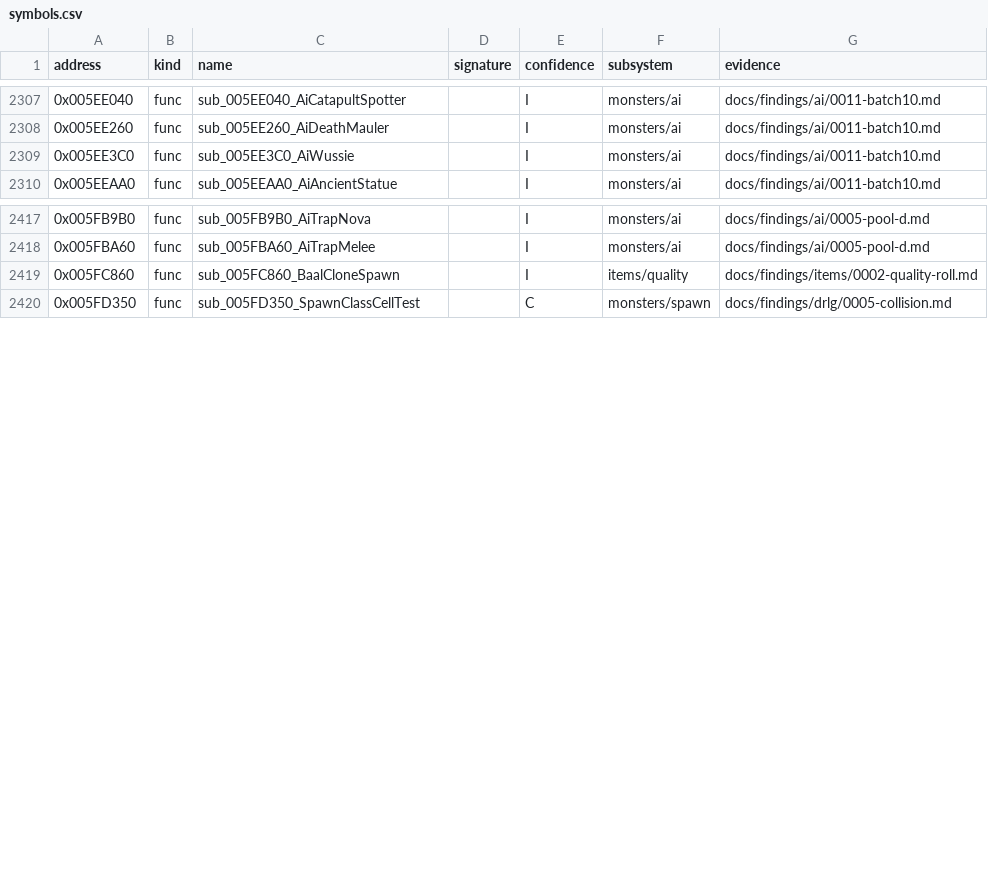
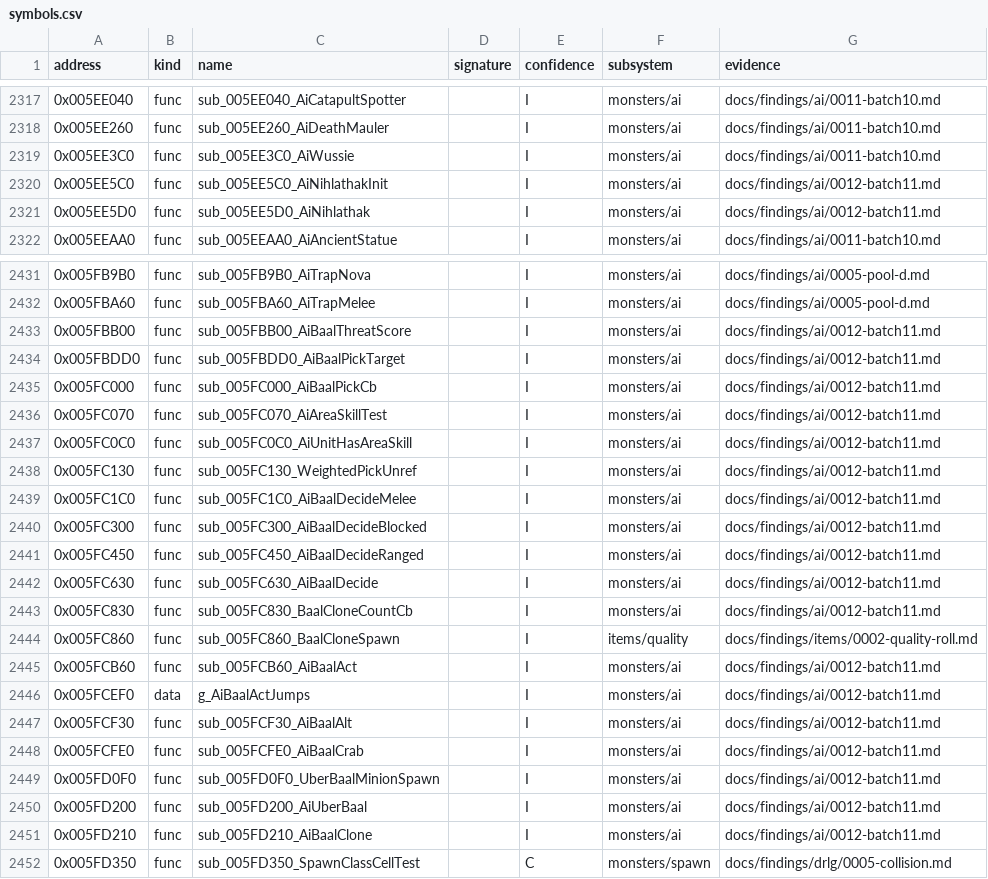
Before and after one commit to IgorKonovalov/diablo-2-recompilation, a CSV file: re/symbols.csv, drawn as a sheet; only a part is shown, gaps mark what is left out; the diff covers the shown part only.

Commit message:
docs(findings): ai/0012 plan 0052 P1.2 catalogue batch 11 (bosses-B), 4 800 emulated cases, 32 symbols I

```diff
--- a/re/symbols.csv
+++ b/re/symbols.csv
@@ -2309,2 +2319,4 @@ address,kind,name,signature,confidence,subsystem,evidence
 0x005EE3C0,func,sub_005EE3C0_AiWussie,,I,monsters/ai,docs/findings/ai/0011-batch10.md
+0x005EE5C0,func,sub_005EE5C0_AiNihlathakInit,,I,monsters/ai,docs/findings/ai/0012-batch11.md
+0x005EE5D0,func,sub_005EE5D0_AiNihlathak,,I,monsters/ai,docs/findings/ai/0012-batch11.md
 0x005EEAA0,func,sub_005EEAA0_AiAncientStatue,,I,monsters/ai,docs/findings/ai/0011-batch10.md
@@ -2418,3 +2432,21 @@ address,kind,name,signature,confidence,subsystem,evidence
 0x005FBA60,func,sub_005FBA60_AiTrapMelee,,I,monsters/ai,docs/findings/ai/0005-pool-d.md
+0x005FBB00,func,sub_005FBB00_AiBaalThreatScore,,I,monsters/ai,docs/findings/ai/0012-batch11.md
+0x005FBDD0,func,sub_005FBDD0_AiBaalPickTarget,,I,monsters/ai,docs/findings/ai/0012-batch11.md
+0x005FC000,func,sub_005FC000_AiBaalPickCb,,I,monsters/ai,docs/findings/ai/0012-batch11.md
+0x005FC070,func,sub_005FC070_AiAreaSkillTest,,I,monsters/ai,docs/findings/ai/0012-batch11.md
+0x005FC0C0,func,sub_005FC0C0_AiUnitHasAreaSkill,,I,monsters/ai,docs/findings/ai/0012-batch11.md
+0x005FC130,func,sub_005FC130_WeightedPickUnref,,I,monsters/ai,docs/findings/ai/0012-batch11.md
+0x005FC1C0,func,sub_005FC1C0_AiBaalDecideMelee,,I,monsters/ai,docs/findings/ai/0012-batch11.md
+0x005FC300,func,sub_005FC300_AiBaalDecideBlocked,,I,monsters/ai,docs/findings/ai/0012-batch11.md
+0x005FC450,func,sub_005FC450_AiBaalDecideRanged,,I,monsters/ai,docs/findings/ai/0012-batch11.md
+0x005FC630,func,sub_005FC630_AiBaalDecide,,I,monsters/ai,docs/findings/ai/0012-batch11.md
+0x005FC830,func,sub_005FC830_BaalCloneCountCb,,I,monsters/ai,docs/findings/ai/0012-batch11.md
 0x005FC860,func,sub_005FC860_BaalCloneSpawn,,I,items/quality,docs/findings/items/0002-quality-roll.md
+0x005FCB60,func,sub_005FCB60_AiBaalAct,,I,monsters/ai,docs/findings/ai/0012-batch11.md
+0x005FCEF0,data,g_AiBaalActJumps,,I,monsters/ai,docs/findings/ai/0012-batch11.md
+0x005FCF30,func,sub_005FCF30_AiBaalAlt,,I,monsters/ai,docs/findings/ai/0012-batch11.md
+0x005FCFE0,func,sub_005FCFE0_AiBaalCrab,,I,monsters/ai,docs/findings/ai/0012-batch11.md
+0x005FD0F0,func,sub_005FD0F0_UberBaalMinionSpawn,,I,monsters/ai,docs/findings/ai/0012-batch11.md
+0x005FD200,func,sub_005FD200_AiUberBaal,,I,monsters/ai,docs/findings/ai/0012-batch11.md
+0x005FD210,func,sub_005FD210_AiBaalClone,,I,monsters/ai,docs/findings/ai/0012-batch11.md
 0x005FD350,func,sub_005FD350_SpawnClassCellTest,,C,monsters/spawn,docs/findings/drlg/0005-collision.md
```
Also changed, not shown: 12 added rows elsewhere in this file, 4 other files.
